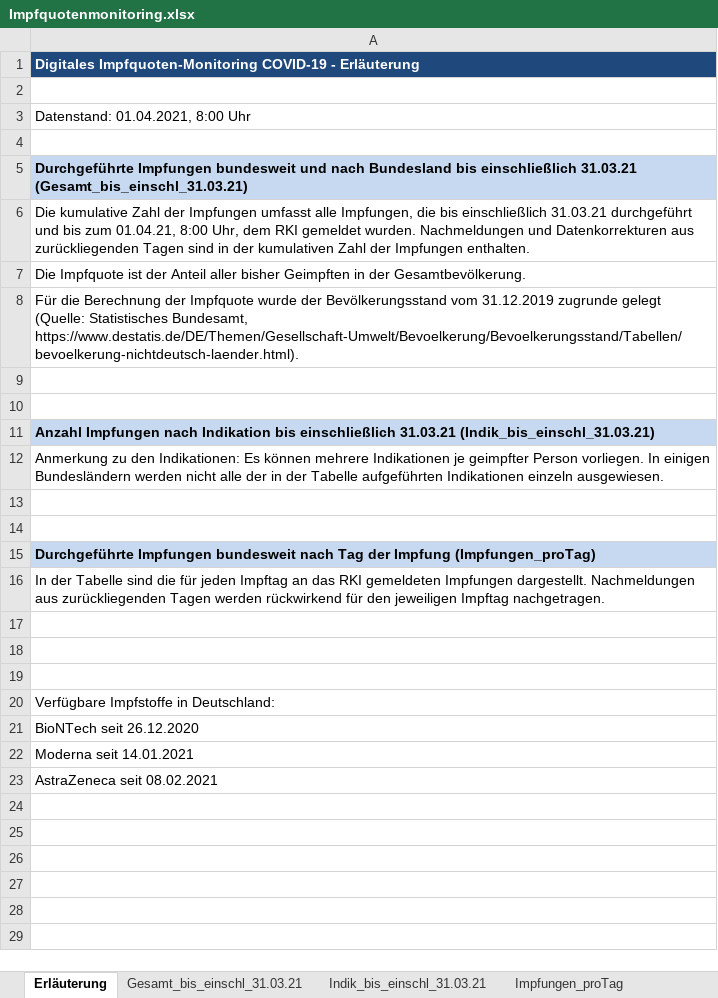
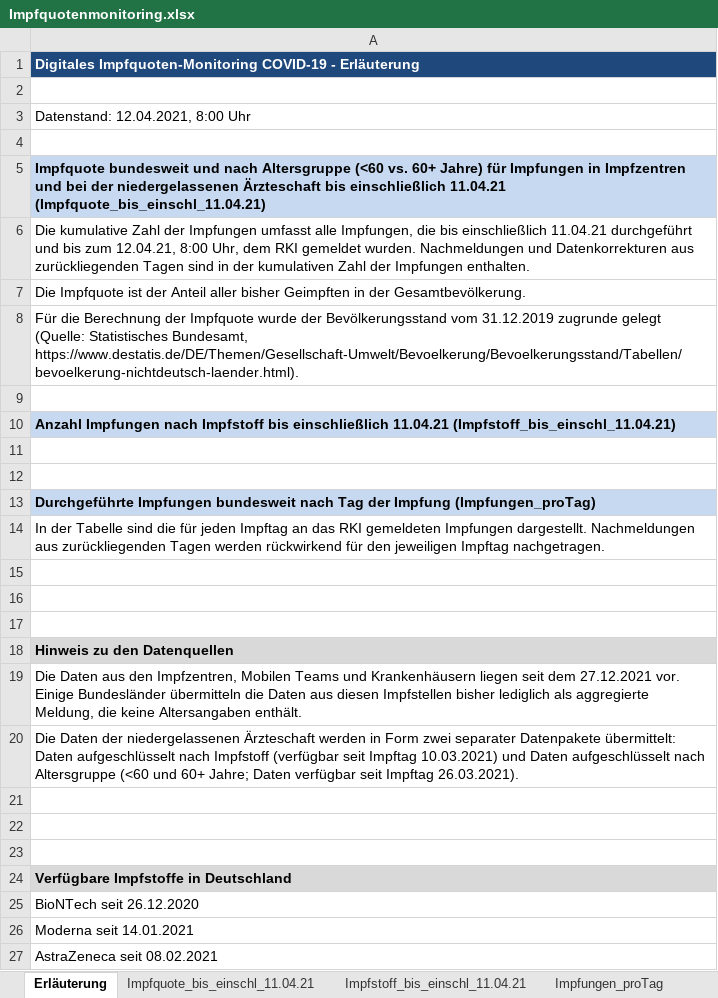
Before and after one commit to GarunWindtotem/Auswertung_Covid_19, an Excel workbook: input/Impfquotenmonitoring.xlsx, sheet Erläuterung, drawn as a sheet; values as stored, in another font and other column widths than the file's, no borders; removed rows and columns are numbered as before the commit, all else as after; the diff names each change by its address in the sheet, - before the commit and + after, or states it on an @@ line.

```diff
--- a/input/Impfquotenmonitoring.xlsx (sheet Erläuterung)
+++ b/input/Impfquotenmonitoring.xlsx (sheet Erläuterung)
-sheet tab: Gesamt_bis_einschl_31.03.21
+sheet tab: Impfquote_bis_einschl_11.04.21
-sheet tab: Indik_bis_einschl_31.03.21
+sheet tab: Impfstoff_bis_einschl_11.04.21
-A3: Datenstand: 01.04.2021, 8:00 Uhr
+A3: Datenstand: 12.04.2021, 8:00 Uhr
-A5: Durchgeführte Impfungen bundesweit und nach Bundesland bis einschließlich 31.03.21 (Gesamt_bis_einschl_31.03.21)
+A5: Impfquote bundesweit und nach Altersgruppe (<60 vs. 60+ Jahre) für Impfungen in Impfzentren und bei der niedergelassenen Ärzteschaft bis einschließlich 11.04.21 (Impfquote_bis_einschl_11.04.21)
-A6: …bis einschließlich 31.03.21 durchgeführt und bis zum 01.04.21, 8:00 Uhr,…
+A6: …bis einschließlich 11.04.21 durchgeführt und bis zum 12.04.21, 8:00 Uhr,…
-row 10: (empty)
-A10: …Impfungen nach Indikation bis einschließlich 31.03.21 (Indik_bis_einschl_31.03.21)
+A10: …Impfungen nach Impfstoff bis einschließlich 11.04.21 (Impfstoff_bis_einschl_11.04.21)
-row 12: Anmerkung zu den Indikationen: Es können mehrere Indikationen je geimpfter Person vorliegen. In einigen Bundesländern werden nicht alle der in der Tabelle aufgeführten Indikationen einzeln ausgewiesen.
-A18: Verfügbare Impfstoffe in Deutschland:
+A18: Hinweis zu den Datenquellen
@@ A18 fill: none → #D9D9D9, bold: off → on @@
+row 19: Die Daten aus den Impfzentren, Mobilen Teams und Krankenhäusern liegen seit dem 27.12.2021 vor. Einige Bundesländer übermitteln die Daten aus diesen Impfstellen bisher lediglich als aggregierte Meldung, die keine Altersangaben enthält.
+row 20: Die Daten der niedergelassenen Ärzteschaft werden in Form zwei separater Datenpakete übermittelt: Daten aufgeschlüsselt nach Impfstoff (verfügbar seit Impftag 10.03.2021) und Daten aufgeschlüsselt nach Altersgruppe (<60 und 60+ Jahre; Daten verfügbar seit Impftag 26.03.2021).
+row 21: (empty)
+row 22: (empty)
+row 23: (empty)
+row 24: Verfügbare Impfstoffe in Deutschland
```
Also changed, not shown: sheet Impfstoff_bis_einschl_11.04.21, sheet Impfungen_proTag, sheet Impfquote_bis_einschl_11.04.21, input/Testzahlen-gesamt.xlsx, 48 other files.
